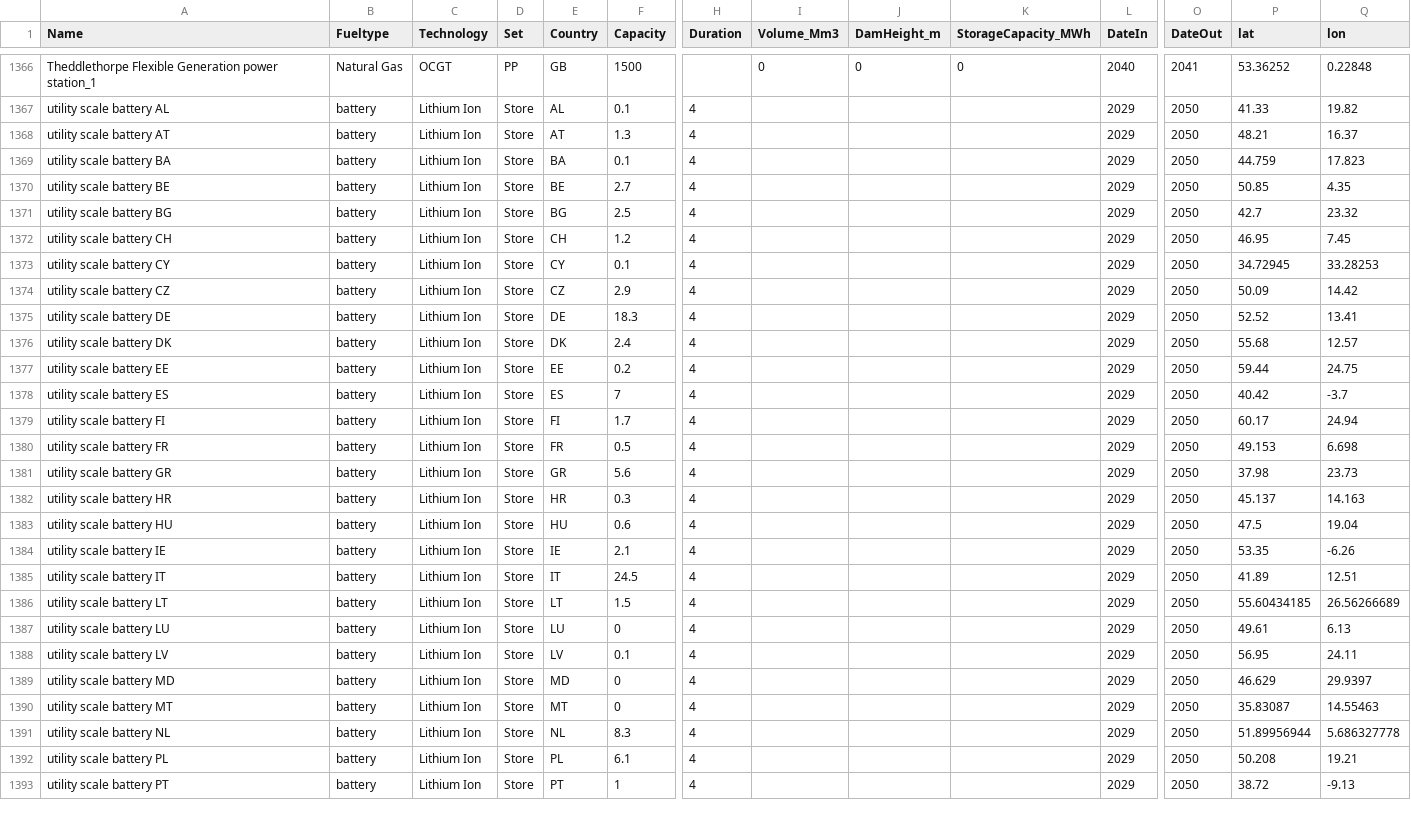
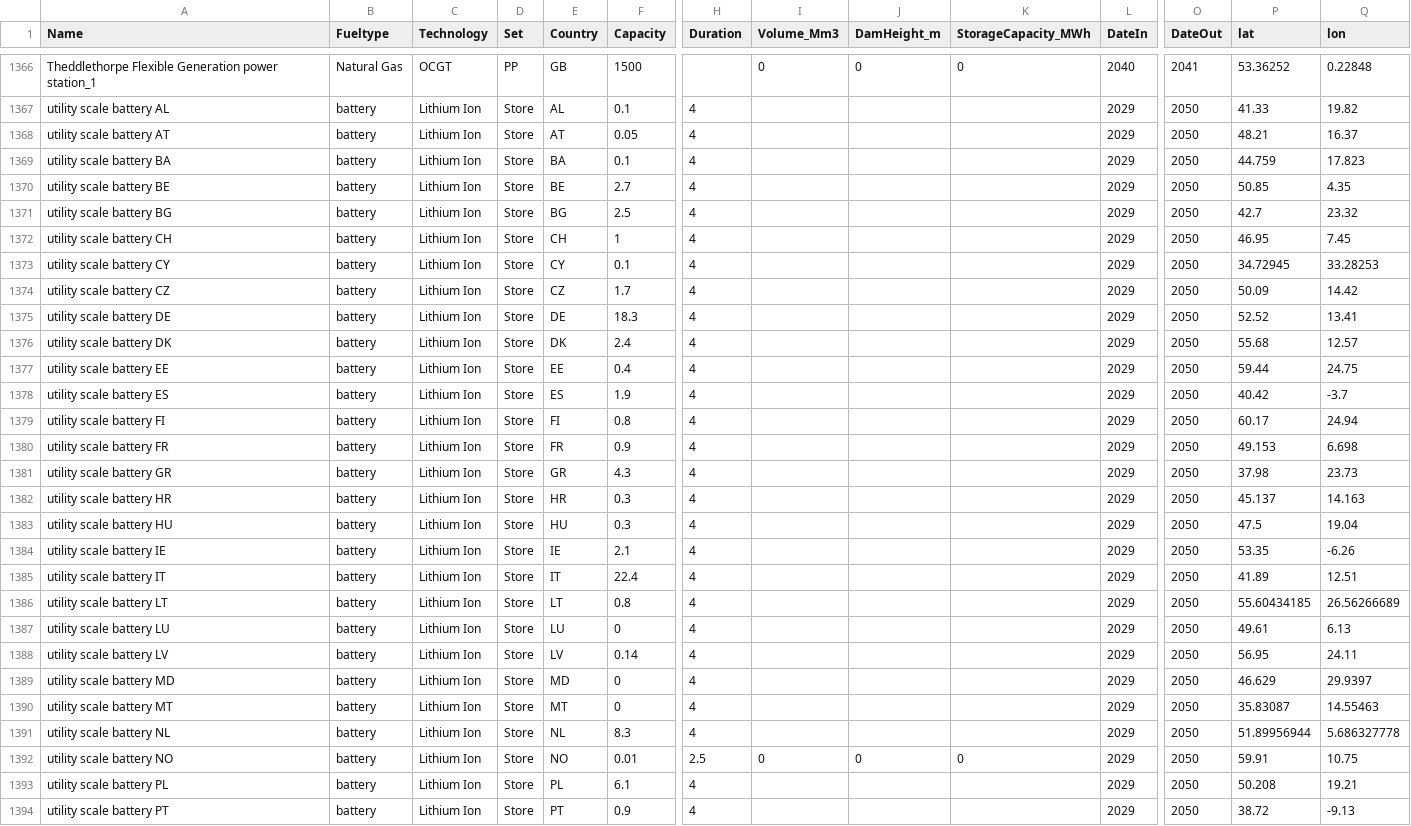
Before and after one commit to open-energy-transition/Ember-Flexibility-Study, a CSV file: data/custom_ppl_2030_highflex.csv, drawn as a sheet; only a part is shown, gaps mark what is left out; addresses are those after the commit; rows hold the shown columns only; the diff covers the shown part only; the diff names each change by its address in the sheet, - before the commit and + after, or states it on an @@ line.

```diff
--- a/data/custom_ppl_2030_highflex.csv
+++ b/data/custom_ppl_2030_highflex.csv
-F1368 (Capacity): 1.3
+F1368 (Capacity): 0.05
-F1372 (Capacity): 1.2
+F1372 (Capacity): 1
-F1374 (Capacity): 2.9
+F1374 (Capacity): 1.7
-F1377 (Capacity): 0.2
+F1377 (Capacity): 0.4
-F1378 (Capacity): 7
+F1378 (Capacity): 1.9
-F1379 (Capacity): 1.7
+F1379 (Capacity): 0.8
-F1380 (Capacity): 0.5
+F1380 (Capacity): 0.9
-F1381 (Capacity): 5.6
+F1381 (Capacity): 4.3
-F1383 (Capacity): 0.6
+F1383 (Capacity): 0.3
-F1385 (Capacity): 24.5
+F1385 (Capacity): 22.4
-F1386 (Capacity): 1.5
+F1386 (Capacity): 0.8
-F1388 (Capacity): 0.1
+F1388 (Capacity): 0.14
+row 1392: utility scale battery NO | battery | Lithium Ion | Store | NO | 0.01 | 2.5 | 0 | 0 | 0 | 2029 | 2050 | 59.91 | 10.75
-F1394 (Capacity): 1
+F1394 (Capacity): 0.9
```
Also changed, not shown: 5 edited cells elsewhere in this file, data/custom_ppl_2030_lowflex.csv, data/custom_ppl_2040_highflex.csv, 1 other file.
